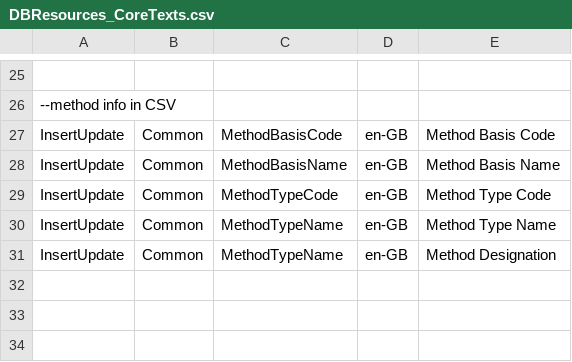
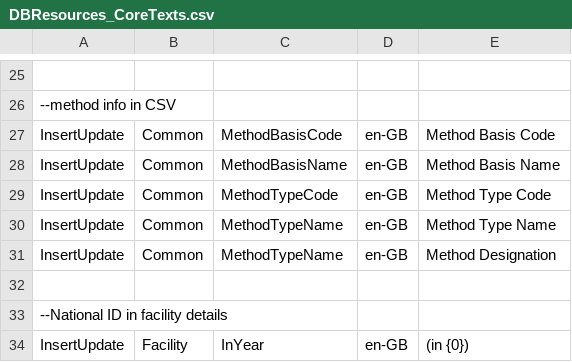
Before and after one commit to soravroyal/ERP, a CSV file: trunk/Website/WebAppCode/DBResources_CoreTexts.csv, drawn as a sheet; only a part is shown, gaps mark what is left out.

Commit message:
#2

```diff
--- a/trunk/Website/WebAppCode/DBResources_CoreTexts.csv
+++ b/trunk/Website/WebAppCode/DBResources_CoreTexts.csv
@@ -31 +31,4 @@ InsertUpdate|Common|MethodTypeName|en-GB|Method Type Name
 InsertUpdate|Common|MethodTypeName|en-GB|Method Designation
+
+--National ID in facility details
+InsertUpdate|Facility|InYear|en-GB|(in {0})
```
